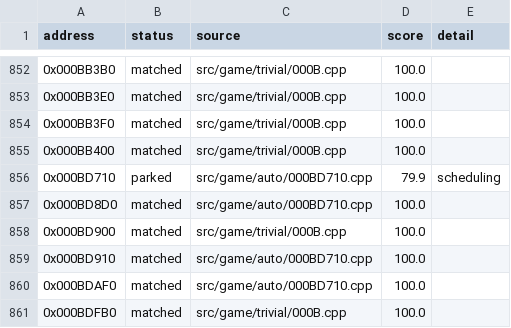
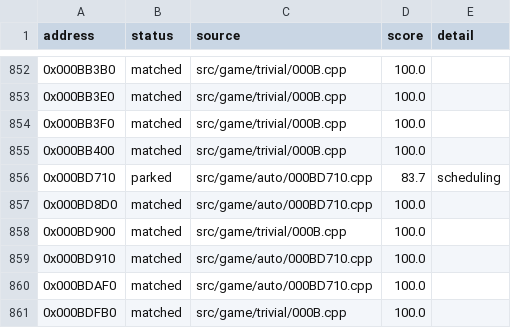
Before and after one commit to julian-perge/bustin-out-recomp, a CSV file: config/functions.csv, drawn as a sheet; only a part is shown, gaps mark what is left out.

Commit message:
match: keep the reviewer's 83.7% form of 0x000BD710 (#9)
The stores now come in the original's order. The function stays parked
as scheduling: the original clears xmm0 before it loads the constant
into xmm1, and the build does not.

```diff
--- a/config/functions.csv
+++ b/config/functions.csv
@@ -855,3 +855,3 @@ address,status,source,score,detail
 0x000BB400,matched,src/game/trivial/000B.cpp,100.0,
-0x000BD710,parked,src/game/auto/000BD710.cpp,79.9,scheduling
+0x000BD710,parked,src/game/auto/000BD710.cpp,83.7,scheduling
 0x000BD8D0,matched,src/game/auto/000BD710.cpp,100.0,
```
Also changed, not shown: 1 other file.
